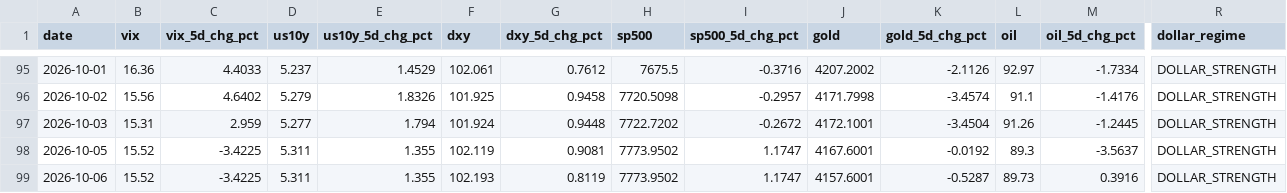
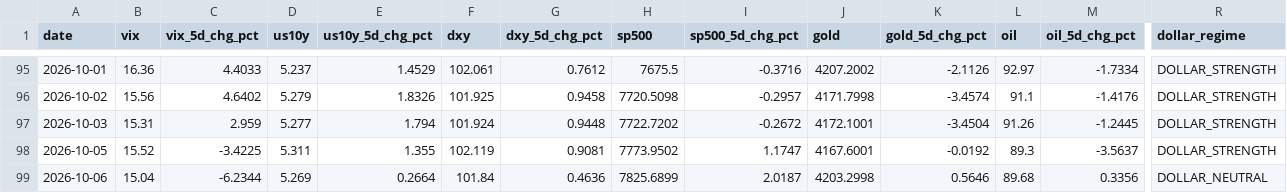
Before and after one commit to romankostin25-code/timecopilot-tracker, a CSV file: data/macro_context.csv, drawn as a sheet; only a part is shown, gaps mark what is left out; the diff covers the shown part only; the diff names each change by its address in the sheet, - before the commit and + after, or states it on an @@ line.

Commit message:
data: morning update 2026-10-06 19:22 UTC

```diff
--- a/data/macro_context.csv
+++ b/data/macro_context.csv
-B99 (vix): 15.52
+B99 (vix): 15.04
-C99 (vix_5d_chg_pct): -3.4225
+C99 (vix_5d_chg_pct): -6.2344
-D99 (us10y): 5.311
+D99 (us10y): 5.269
-E99 (us10y_5d_chg_pct): 1.355
+E99 (us10y_5d_chg_pct): 0.2664
-F99 (dxy): 102.193
+F99 (dxy): 101.84
-G99 (dxy_5d_chg_pct): 0.8119
+G99 (dxy_5d_chg_pct): 0.4636
-H99 (sp500): 7773.9502
+H99 (sp500): 7825.6899
-I99 (sp500_5d_chg_pct): 1.1747
+I99 (sp500_5d_chg_pct): 2.0187
-J99 (gold): 4157.6001
+J99 (gold): 4203.2998
-K99 (gold_5d_chg_pct): -0.5287
+K99 (gold_5d_chg_pct): 0.5646
-L99 (oil): 89.73
+L99 (oil): 89.68
-M99 (oil_5d_chg_pct): 0.3916
+M99 (oil_5d_chg_pct): 0.3356
-R99 (dollar_regime): DOLLAR_STRENGTH
+R99 (dollar_regime): DOLLAR_NEUTRAL
```
Also changed, not shown: 6 edited cells elsewhere in this file, 7 other files.
